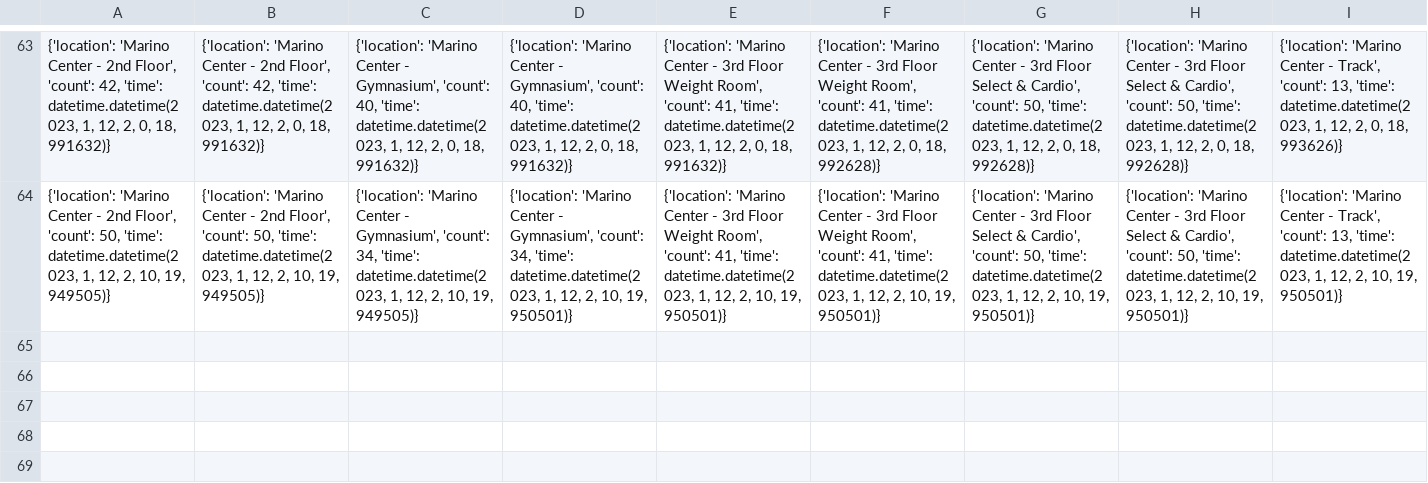
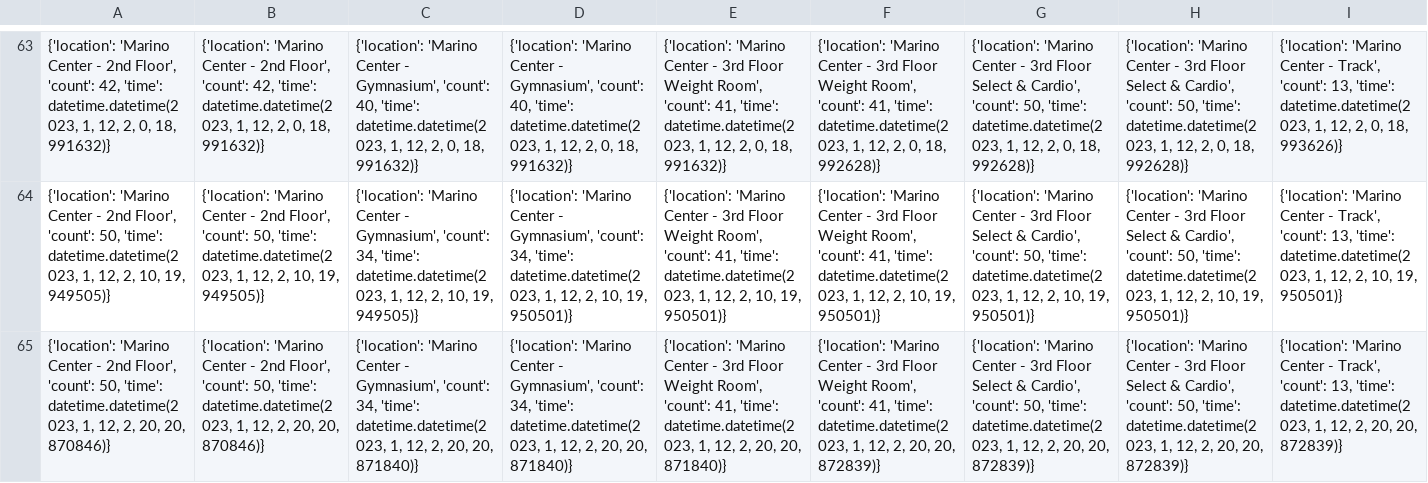
Before and after one commit to Avi12910/NEU-Gym-Tracker, a CSV file: data.csv, drawn as a sheet; only a part is shown, gaps mark what is left out; rows hold the shown columns only; the diff names each change by its address in the sheet, - before the commit and + after, or states it on an @@ line.

```diff
--- a/data.csv
+++ b/data.csv
+row 65: {'location': 'Marino Center - 2nd Floor', 'count': 50, 'time': datetime.datetime(2023, 1, 12, 2, 20, 20, 870846)} | {'location': 'Marino Center - 2nd Floor', 'count': 50, 'time': datetime.datetime(2023, 1, 12, 2, 20, 20, 870846)} | {'location': 'Marino Center - Gymnasium', 'count': 34, 'time': datetime.datetime(2023, 1, 12, 2, 20, 20, 871840)} | {'location': 'Marino Center - Gymnasium', 'count': 34, 'time': datetime.datetime(2023, 1, 12, 2, 20, 20, 871840)} | {'location': 'Marino Center - 3rd Floor Weight Room', 'count': 41, 'time': datetime.datetime(2023, 1, 12, 2, 20, 20, 871840)} | {'location': 'Marino Center - 3rd Floor Weight Room', 'count': 41, 'time': datetime.datetime(2023, 1, 12, 2, 20, 20, 872839)} | {'location': 'Marino Center - 3rd Floor Select & Cardio', 'count': 50, 'time': datetime.datetime(2023, 1, 12, 2, 20, 20, 872839)} | {'location': 'Marino Center - 3rd Floor Select & Cardio', 'count': 50, 'time': datetime.datetime(2023, 1, 12, 2, 20, 20, 872839)} | {'location': 'Marino Center - Track', 'count': 13, 'time': datetime.datetime(2023, 1, 12, 2, 20, 20, 872839)}
```
Also changed, not shown: 2 other files.
